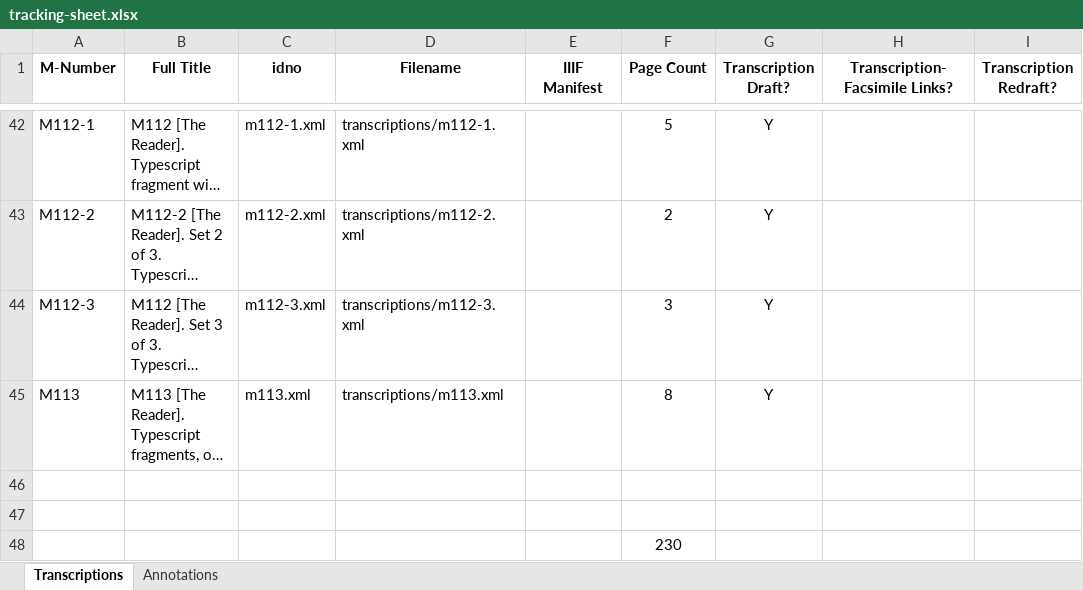
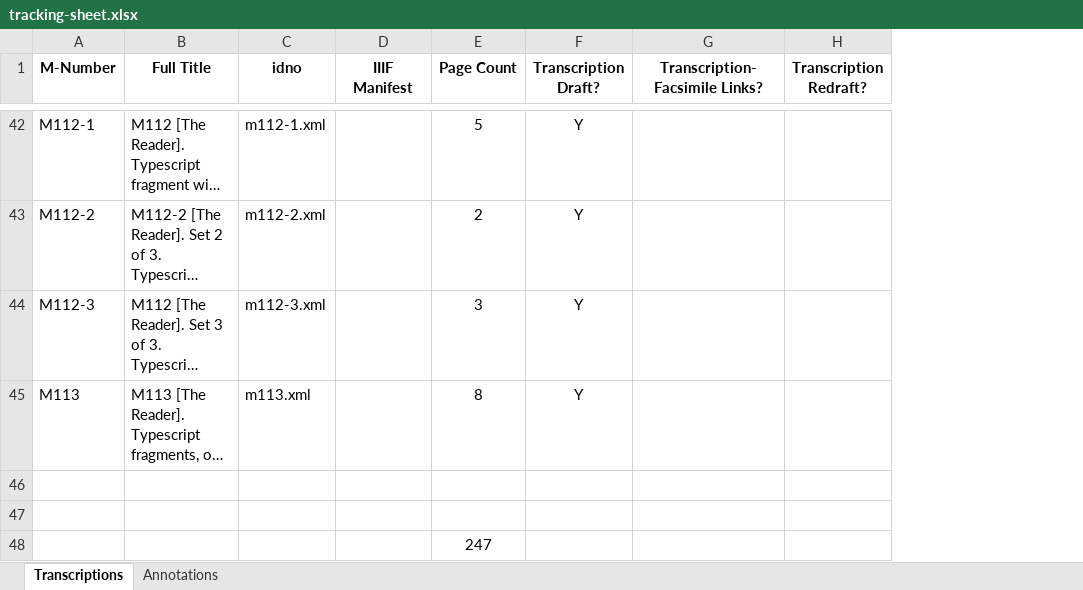
Before and after one commit to JoshuaAPhillips/digital-anon, an Excel workbook: tracking-sheet.xlsx, sheet Transcriptions, drawn as a sheet; only a part is shown, gaps mark what is left out; long unchanged cells end in …; values as stored, in another font and other column widths than the file's, no borders; conditional formats not drawn; removed rows and columns are numbered as before the commit, all else as after; the diff covers the shown part only; the diff names each change by its address in the sheet, - before the commit and + after, or states it on an @@ line.

```diff
--- a/tracking-sheet.xlsx (sheet Transcriptions)
+++ b/tracking-sheet.xlsx (sheet Transcriptions)
-column D (Filename), rows 42-45: transcriptions/m112-1.xml | transcriptions/m112-2.xml | transcriptions/m112-3.xml | transcriptions/m113.xml
-E48 (Page Count): 230
+E48 (Page Count): 247
```
Also changed, not shown: 35 edited cells elsewhere in this sheet.
